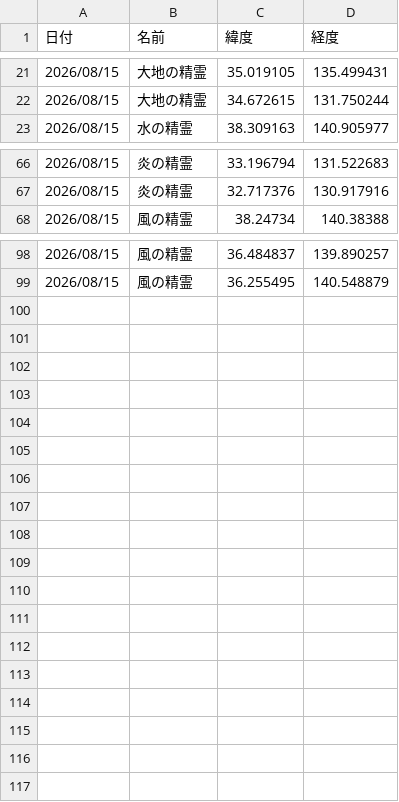
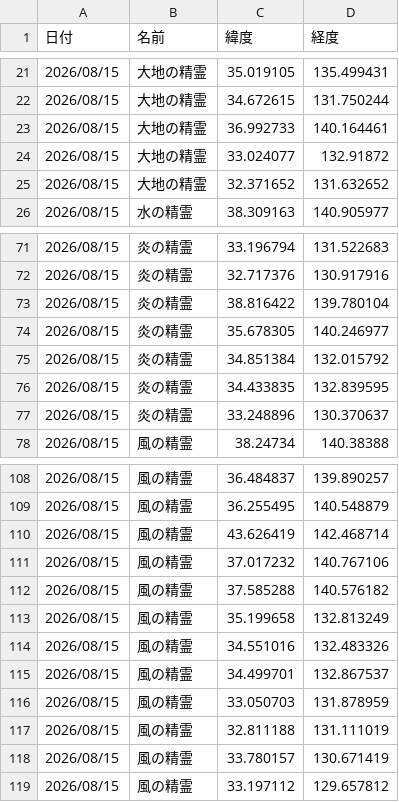
Before and after one commit to griever-0120/maboroshi, a CSV file: spirits-data/202608/20260815.csv, drawn as a sheet; only a part is shown, gaps mark what is left out; the diff covers the shown part only; the diff names each change by its address in the sheet, - before the commit and + after, or states it on an @@ line.

```diff
--- a/spirits-data/202608/20260815.csv
+++ b/spirits-data/202608/20260815.csv
+row 23: 2026/08/15 | 大地の精霊 | 36.992733 | 140.164461
+row 24: 2026/08/15 | 大地の精霊 | 33.024077 | 132.91872
+row 25: 2026/08/15 | 大地の精霊 | 32.371652 | 131.632652
+row 73: 2026/08/15 | 炎の精霊 | 38.816422 | 139.780104
+row 74: 2026/08/15 | 炎の精霊 | 35.678305 | 140.246977
+row 75: 2026/08/15 | 炎の精霊 | 34.851384 | 132.015792
+row 76: 2026/08/15 | 炎の精霊 | 34.433835 | 132.839595
+row 77: 2026/08/15 | 炎の精霊 | 33.248896 | 130.370637
+row 110: 2026/08/15 | 風の精霊 | 43.626419 | 142.468714
+row 111: 2026/08/15 | 風の精霊 | 37.017232 | 140.767106
+row 112: 2026/08/15 | 風の精霊 | 37.585288 | 140.576182
+row 113: 2026/08/15 | 風の精霊 | 35.199658 | 132.813249
+row 114: 2026/08/15 | 風の精霊 | 34.551016 | 132.483326
+row 115: 2026/08/15 | 風の精霊 | 34.499701 | 132.867537
+row 116: 2026/08/15 | 風の精霊 | 33.050703 | 131.878959
+row 117: 2026/08/15 | 風の精霊 | 32.811188 | 131.111019
+row 118: 2026/08/15 | 風の精霊 | 33.780157 | 130.671419
+row 119: 2026/08/15 | 風の精霊 | 33.197112 | 129.657812
```
Also changed, not shown: 2 added rows and 1 moved row elsewhere in this file, spirits-data/all.csv.
